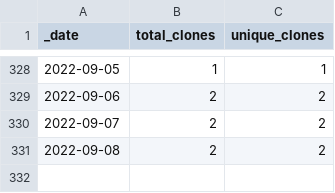
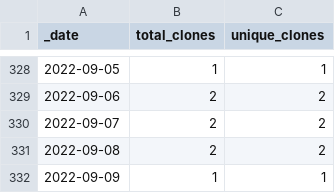
Before and after one commit to ajstamm/gatpkg, a CSV file: traffic/clones.csv, drawn as a sheet; only a part is shown, gaps mark what is left out.

Commit message:
GitHub traffic

```diff
--- a/traffic/clones.csv
+++ b/traffic/clones.csv
@@ -331 +331,2 @@ _date,total_clones,unique_clones
 2022-09-08,2,2
+2022-09-09,1,1
```
Also changed, not shown: 1 other file.
